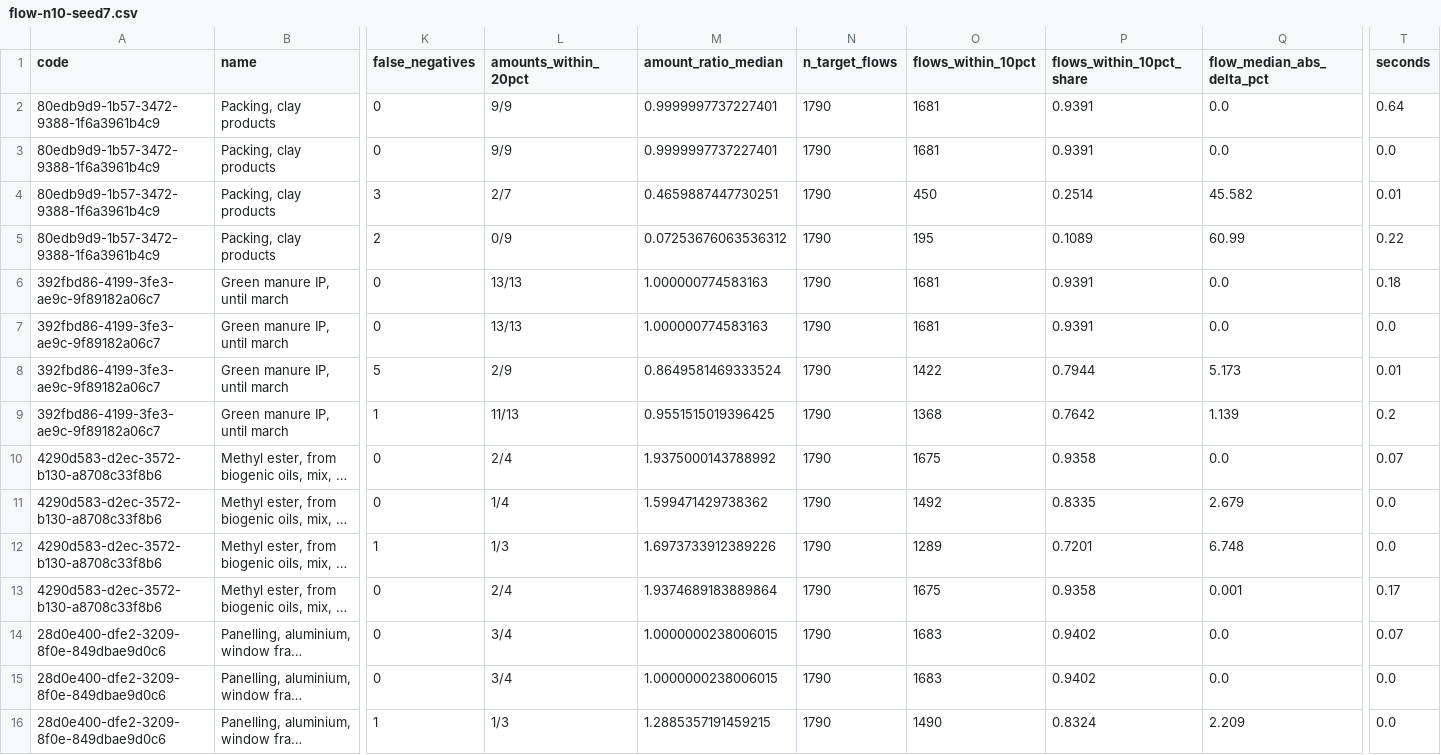
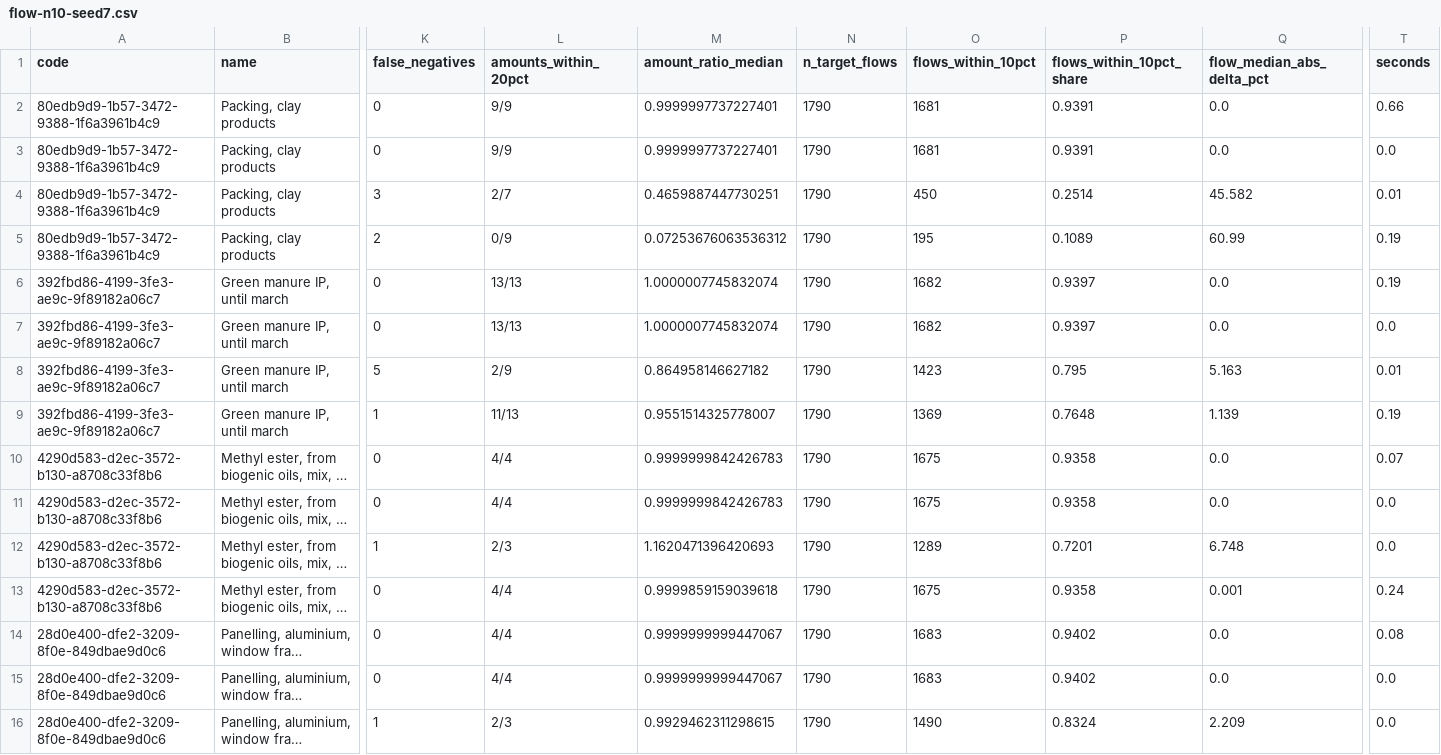
Before and after one commit to LouisFreboeuf/brightcon-hacktlon_reverse-engineering-bafu, a CSV file: results/benchmark/flow-n10-seed7.csv, drawn as a sheet; only a part is shown, gaps mark what is left out; long unchanged cells end in …; the diff covers the shown part only; the diff names each change by its address in the sheet, - before the commit and + after, or states it on an @@ line.

```diff
--- a/results/benchmark/flow-n10-seed7.csv
+++ b/results/benchmark/flow-n10-seed7.csv
-T2 (seconds): 0.64
+T2 (seconds): 0.66
-T5 (seconds): 0.22
+T5 (seconds): 0.19
-M6:M7 (amount_ratio_median): 1.000000774583163
+M6:M7 (amount_ratio_median): 1.0000007745832074
-O6:O7 (flows_within_10pct): 1681
+O6:O7 (flows_within_10pct): 1682
-P6:P7 (flows_within_10pct_share): 0.9391
+P6:P7 (flows_within_10pct_share): 0.9397
-T6 (seconds): 0.18
+T6 (seconds): 0.19
-M8 (amount_ratio_median): 0.8649581469333524
+M8 (amount_ratio_median): 0.864958146627182
-O8 (flows_within_10pct): 1422
+O8 (flows_within_10pct): 1423
-P8 (flows_within_10pct_share): 0.7944
+P8 (flows_within_10pct_share): 0.795
-Q8 (flow_median_abs_delta_pct): 5.173
+Q8 (flow_median_abs_delta_pct): 5.163
-M9 (amount_ratio_median): 0.9551515019396425
+M9 (amount_ratio_median): 0.9551514325778007
-O9 (flows_within_10pct): 1368
+O9 (flows_within_10pct): 1369
-P9 (flows_within_10pct_share): 0.7642
+P9 (flows_within_10pct_share): 0.7648
-T9 (seconds): 0.2
+T9 (seconds): 0.19
-L10 (amounts_within_20pct): 2/4
+L10 (amounts_within_20pct): 4/4
-M10 (amount_ratio_median): 1.9375000143788992
+M10 (amount_ratio_median): 0.9999999842426783
-L11 (amounts_within_20pct): 1/4
+L11 (amounts_within_20pct): 4/4
-M11 (amount_ratio_median): 1.599471429738362
+M11 (amount_ratio_median): 0.9999999842426783
-O11 (flows_within_10pct): 1492
+O11 (flows_within_10pct): 1675
-P11 (flows_within_10pct_share): 0.8335
+P11 (flows_within_10pct_share): 0.9358
-Q11 (flow_median_abs_delta_pct): 2.679
+Q11 (flow_median_abs_delta_pct): 0.0
-L12 (amounts_within_20pct): 1/3
+L12 (amounts_within_20pct): 2/3
-M12 (amount_ratio_median): 1.6973733912389226
+M12 (amount_ratio_median): 1.1620471396420693
-L13 (amounts_within_20pct): 2/4
+L13 (amounts_within_20pct): 4/4
-M13 (amount_ratio_median): 1.9374689183889864
+M13 (amount_ratio_median): 0.9999859159039618
-T13 (seconds): 0.17
+T13 (seconds): 0.24
-L14:L15 (amounts_within_20pct): 3/4
+L14:L15 (amounts_within_20pct): 4/4
-M14:M15 (amount_ratio_median): 1.0000000238006015
+M14:M15 (amount_ratio_median): 0.9999999999447067
-T14 (seconds): 0.07
+T14 (seconds): 0.08
-L16 (amounts_within_20pct): 1/3
+L16 (amounts_within_20pct): 2/3
-M16 (amount_ratio_median): 1.2885357191459215
+M16 (amount_ratio_median): 0.9929462311298615
```
Also changed, not shown: 48 edited cells elsewhere in this file, 4 other files.
